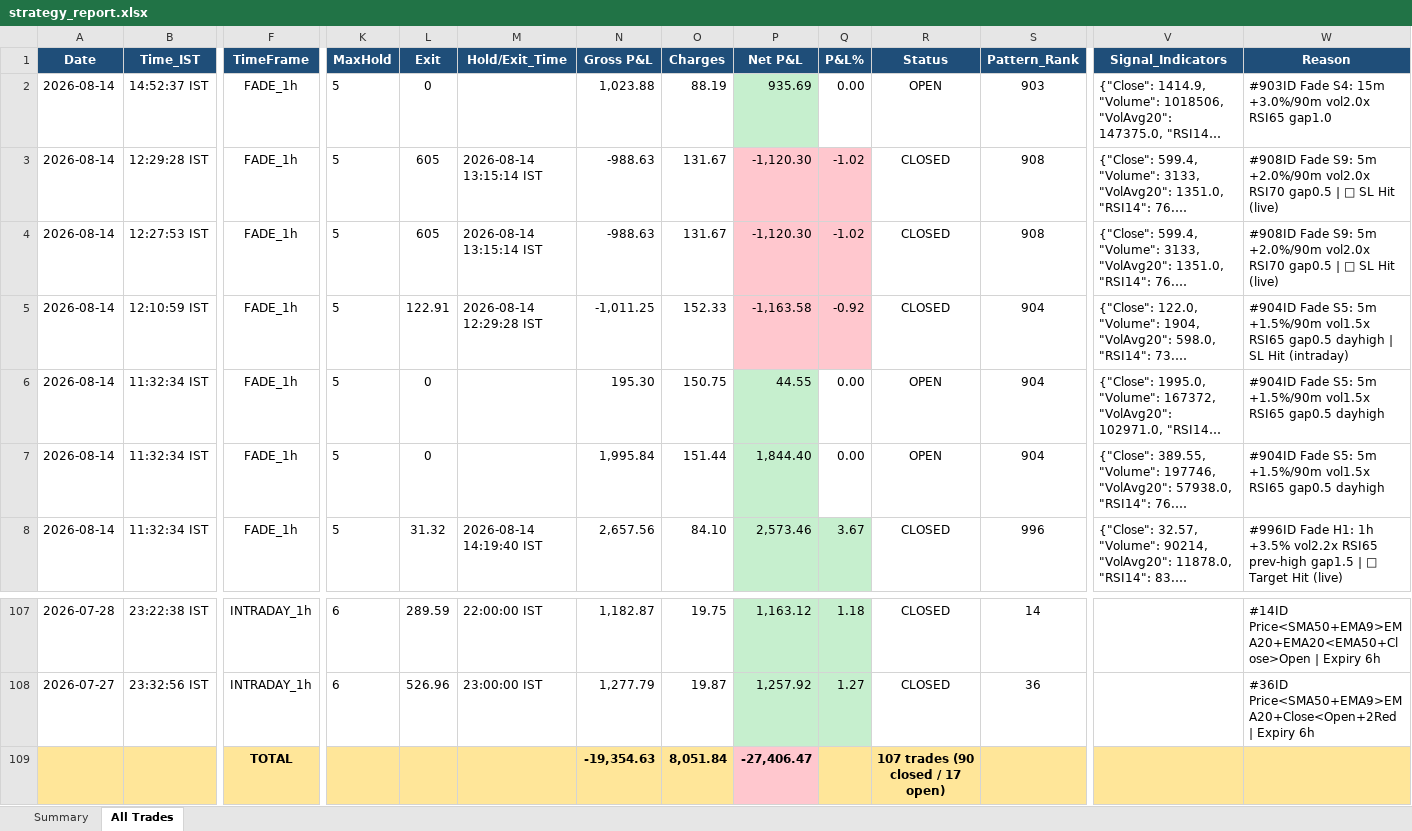
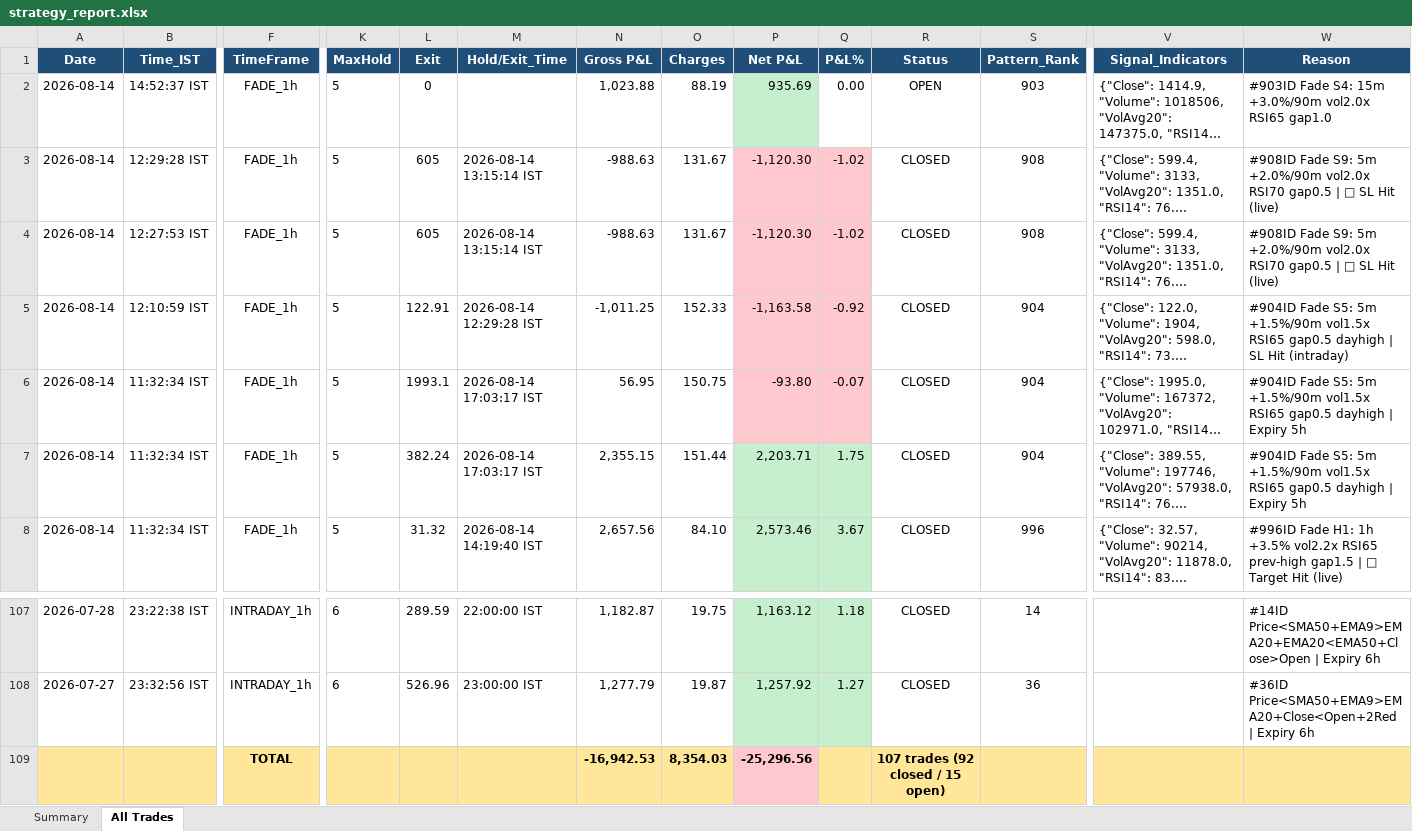
Before and after one commit to thokfoot/free-4-market-master, an Excel workbook: logs/strategy_report.xlsx, sheet All Trades, drawn as a sheet; only a part is shown, gaps mark what is left out; long unchanged cells end in …; values as stored, in another font and other column widths than the file's, no borders; removed rows and columns are numbered as before the commit, all else as after; rows hold the shown columns only; the diff names each change by its address in the sheet, - before the commit and + after, or states it on an @@ line.

```diff
--- a/logs/strategy_report.xlsx (sheet All Trades)
+++ b/logs/strategy_report.xlsx (sheet All Trades)
-L6 (Exit): 0
+L6 (Exit): 1993.1
-M6:M7 (Hold/Exit_Time): (empty)
+M6:M7 (Hold/Exit_Time): 2026-08-14 17:03:17 IST
-N6 (Gross P&L): 195.30
+N6 (Gross P&L): 56.95
-P6 (Net P&L): 44.55
+P6 (Net P&L): -93.80
-P6 fill: #C6EFCE
+P6 fill: #FFC7CE
-Q6 (P&L%): 0.00
+Q6 (P&L%): -0.07
-Q6 fill: none
+Q6 fill: #FFC7CE
-R6:R7 (Status): OPEN
+R6:R7 (Status): CLOSED
-W6:W7 (Reason): …gap0.5 dayhigh
+W6:W7 (Reason): …gap0.5 dayhigh | Expiry 5h
-L7 (Exit): 0
+L7 (Exit): 382.24
-N7 (Gross P&L): 1,995.84
+N7 (Gross P&L): 2,355.15
-P7 (Net P&L): 1,844.40
+P7 (Net P&L): 2,203.71
-Q7 (P&L%): 0.00
+Q7 (P&L%): 1.75
-Q7 fill: none
+Q7 fill: #C6EFCE
-row 109:  |  | TOTAL |  |  |  | -19,354.63 | 8,051.84 | -27,406.47 |  | 107 trades (90 closed / 17 open)
+row 109:  |  | TOTAL |  |  |  | -16,942.53 | 8,354.03 | -25,296.56 |  | 107 trades (92 closed / 15 open)
```
Also changed, not shown: sheet Summary.
